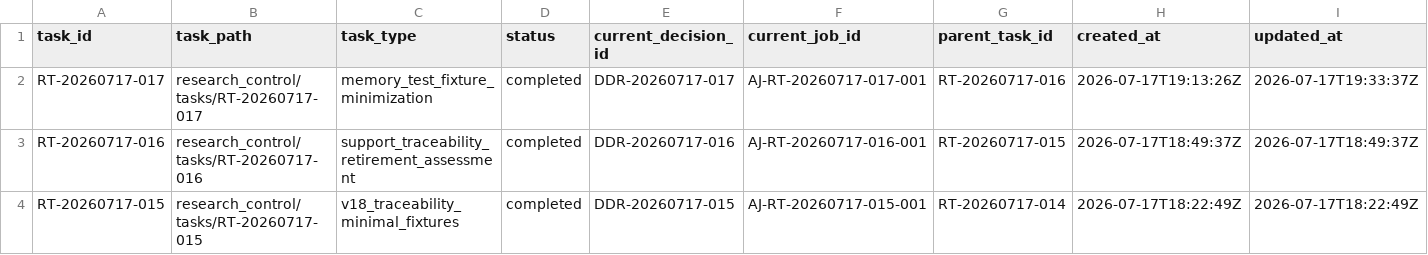
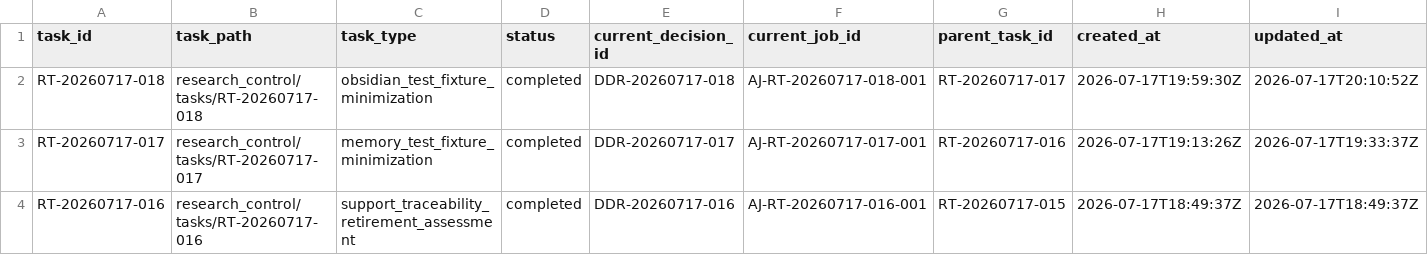
Before and after one commit to AngryOwlAI/The-AEther-Flow, a CSV file: registries/RESEARCH_TASK_REGISTRY.csv, drawn as a sheet; only a part is shown; the shorter side is filled out with more unchanged rows; rows hold the shown columns only; the diff names each change by its address in the sheet, - before the commit and + after, or states it on an @@ line.

Commit message:
Research control: RT-20260717-018 memory-system-maintainer@0.2.0--RT-20260717-018 completion
Decision: DDR-20260717-018

AgentJob: AJ-RT-20260717-018-001

Handoff:

Summary: V19 P9-T06 mapped all 10 legacy tests isolated one full-source live acceptance and passed bounded validation with no production or physics authority change

Validation: memory sync PASS; final memory core PASS; research-control PASS; diff allowlist PASS

Push: not performed

```diff
--- a/registries/RESEARCH_TASK_REGISTRY.csv
+++ b/registries/RESEARCH_TASK_REGISTRY.csv
+row 2: RT-20260717-018 | research_control/tasks/RT-20260717-018 | obsidian_test_fixture_minimization | completed | DDR-20260717-018 | AJ-RT-20260717-018-001 | RT-20260717-017 | 2026-07-17T19:59:30Z | 2026-07-17T20:10:52Z
```
Also changed, not shown: registries/DIRECTOR_DECISION_REGISTRY.csv, registries/MARKDOWN_SOURCE_REGISTRY.csv, 48 other files.
